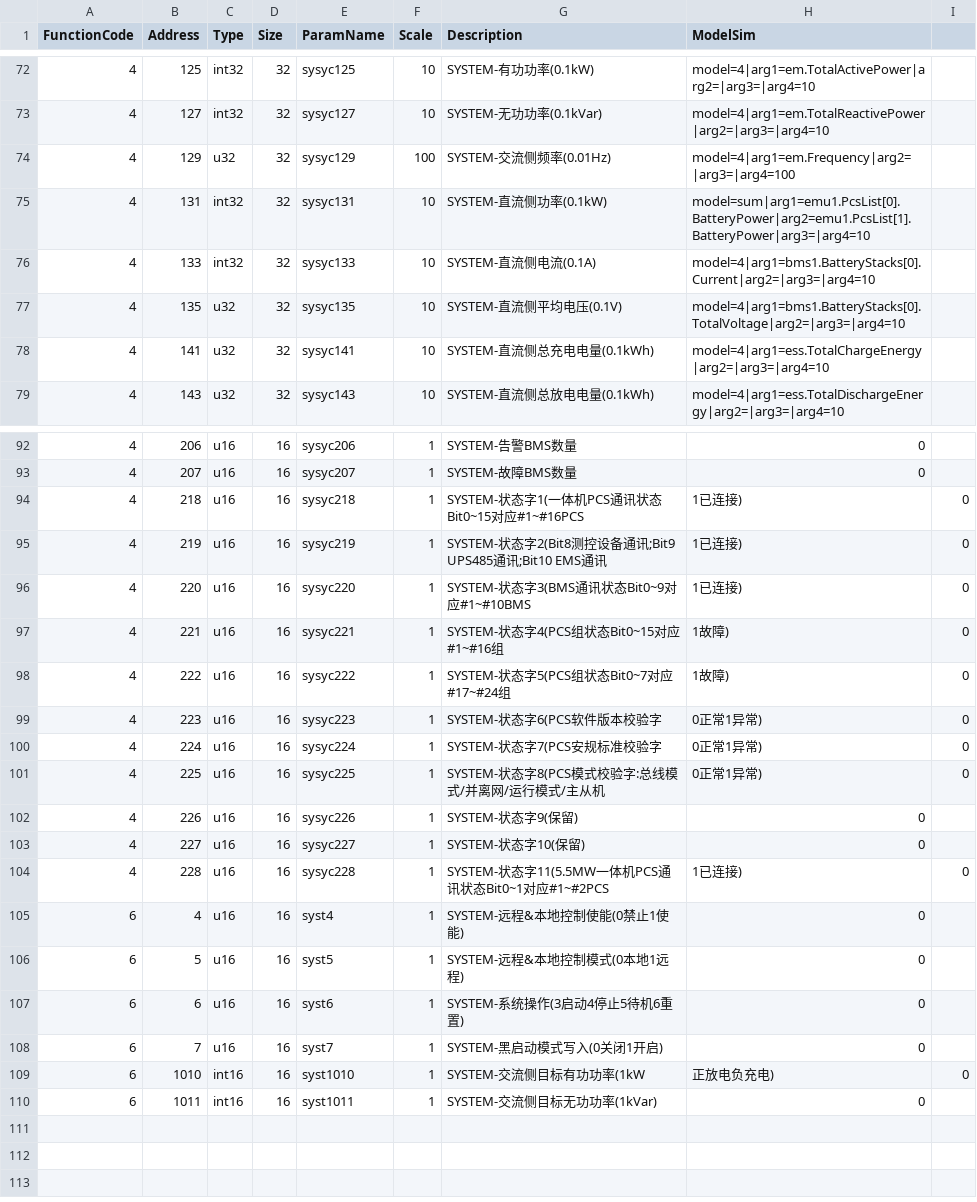
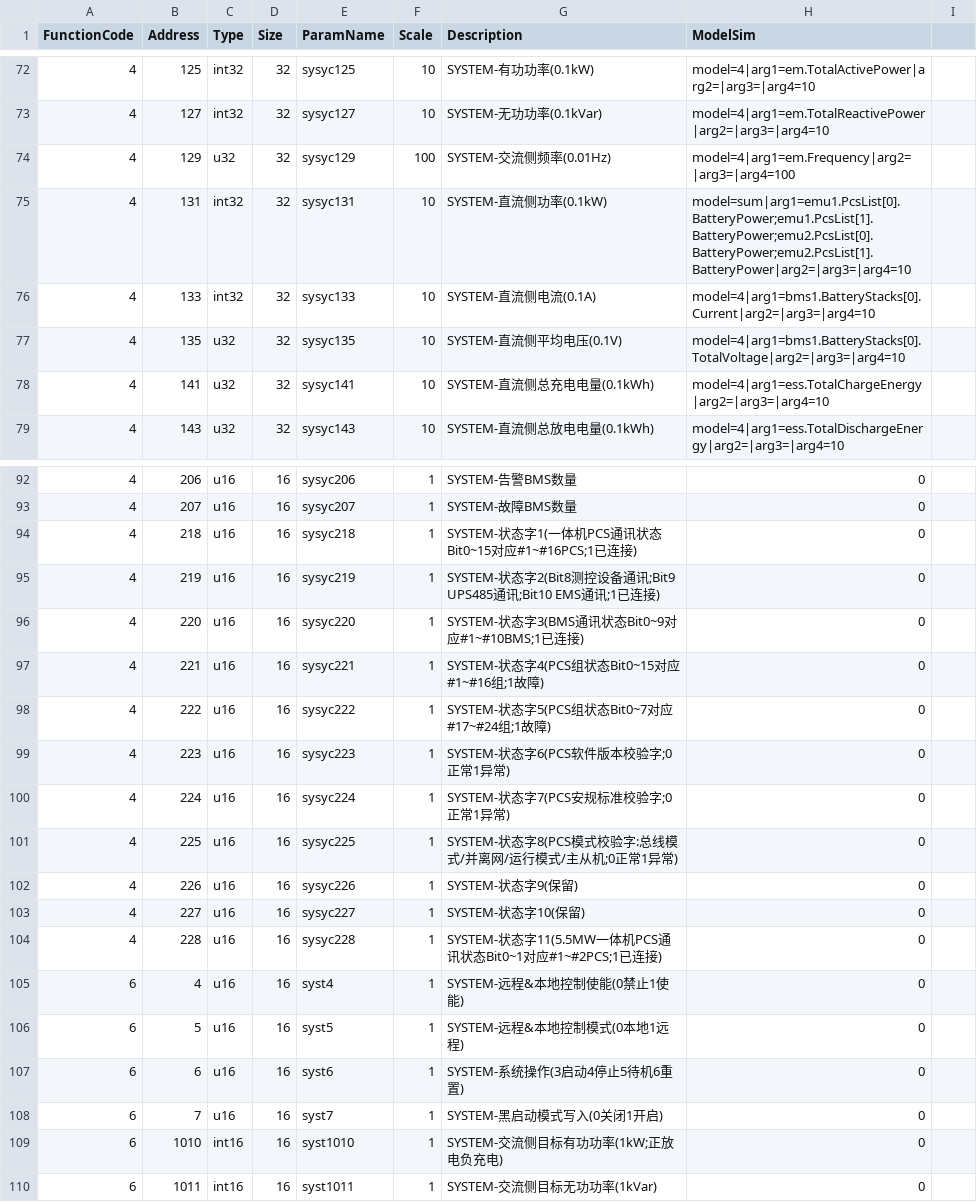
Before and after one commit to lonelysyp123/simulator, a CSV file: pointmaps/models/emu/trina_5.5MW/emu.csv, drawn as a sheet; only a part is shown, gaps mark what is left out.

```diff
--- a/pointmaps/models/emu/trina_5.5MW/emu.csv
+++ b/pointmaps/models/emu/trina_5.5MW/emu.csv
@@ -74,3 +74,3 @@ FunctionCode,Address,Type,Size,ParamName,Scale,Description,ModelSim
 4,129,u32,32,sysyc129,100,SYSTEM-交流侧频率(0.01Hz),model=4|arg1=em.Frequency|arg2=|arg3=|arg4=100
-4,131,int32,32,sysyc131,10,SYSTEM-直流侧功率(0.1kW),model=sum|arg1=emu1.PcsList[0].BatteryPower|arg2=emu1.PcsList[1].BatteryPower|arg3=|arg4=10
+4,131,int32,32,sysyc131,10,SYSTEM-直流侧功率(0.1kW),model=sum|arg1=emu1.PcsList[0].BatteryPower;emu1.PcsList[1].BatteryPower;emu2.PcsList[0].BatteryPower;emu2.PcsList[1].BatteryPower|arg2=|arg3=|arg4=10
 4,133,int32,32,sysyc133,10,SYSTEM-直流侧电流(0.1A),model=4|arg1=bms1.BatteryStacks[0].Current|arg2=|arg3=|arg4=10
@@ -93,13 +93,13 @@ FunctionCode,Address,Type,Size,ParamName,Scale,Description,ModelSim
 4,207,u16,16,sysyc207,1,SYSTEM-故障BMS数量,0
-4,218,u16,16,sysyc218,1,SYSTEM-状态字1(一体机PCS通讯状态Bit0~15对应#1~#16PCS,1已连接),0
-4,219,u16,16,sysyc219,1,SYSTEM-状态字2(Bit8测控设备通讯;Bit9 UPS485通讯;Bit10 EMS通讯,1已连接),0
-4,220,u16,16,sysyc220,1,SYSTEM-状态字3(BMS通讯状态Bit0~9对应#1~#10BMS,1已连接),0
-4,221,u16,16,sysyc221,1,SYSTEM-状态字4(PCS组状态Bit0~15对应#1~#16组,1故障),0
-4,222,u16,16,sysyc222,1,SYSTEM-状态字5(PCS组状态Bit0~7对应#17~#24组,1故障),0
-4,223,u16,16,sysyc223,1,SYSTEM-状态字6(PCS软件版本校验字,0正常1异常),0
-4,224,u16,16,sysyc224,1,SYSTEM-状态字7(PCS安规标准校验字,0正常1异常),0
-4,225,u16,16,sysyc225,1,SYSTEM-状态字8(PCS模式校验字:总线模式/并离网/运行模式/主从机,0正常1异常),0
+4,218,u16,16,sysyc218,1,SYSTEM-状态字1(一体机PCS通讯状态Bit0~15对应#1~#16PCS;1已连接),0
+4,219,u16,16,sysyc219,1,SYSTEM-状态字2(Bit8测控设备通讯;Bit9 UPS485通讯;Bit10 EMS通讯;1已连接),0
+4,220,u16,16,sysyc220,1,SYSTEM-状态字3(BMS通讯状态Bit0~9对应#1~#10BMS;1已连接),0
+4,221,u16,16,sysyc221,1,SYSTEM-状态字4(PCS组状态Bit0~15对应#1~#16组;1故障),0
+4,222,u16,16,sysyc222,1,SYSTEM-状态字5(PCS组状态Bit0~7对应#17~#24组;1故障),0
+4,223,u16,16,sysyc223,1,SYSTEM-状态字6(PCS软件版本校验字;0正常1异常),0
+4,224,u16,16,sysyc224,1,SYSTEM-状态字7(PCS安规标准校验字;0正常1异常),0
+4,225,u16,16,sysyc225,1,SYSTEM-状态字8(PCS模式校验字:总线模式/并离网/运行模式/主从机;0正常1异常),0
 4,226,u16,16,sysyc226,1,SYSTEM-状态字9(保留),0
 4,227,u16,16,sysyc227,1,SYSTEM-状态字10(保留),0
-4,228,u16,16,sysyc228,1,SYSTEM-状态字11(5.5MW一体机PCS通讯状态Bit0~1对应#1~#2PCS,1已连接),0
+4,228,u16,16,sysyc228,1,SYSTEM-状态字11(5.5MW一体机PCS通讯状态Bit0~1对应#1~#2PCS;1已连接),0
 6,4,u16,16,syst4,1,SYSTEM-远程&本地控制使能(0禁止1使能),0
@@ -108,3 +108,3 @@ FunctionCode,Address,Type,Size,ParamName,Scale,Description,ModelSim
 6,7,u16,16,syst7,1,SYSTEM-黑启动模式写入(0关闭1开启),0
-6,1010,int16,16,syst1010,1,SYSTEM-交流侧目标有功功率(1kW,正放电负充电),0
+6,1010,int16,16,syst1010,1,SYSTEM-交流侧目标有功功率(1kW;正放电负充电),0
 6,1011,int16,16,syst1011,1,SYSTEM-交流侧目标无功功率(1kVar),0
```
Also changed, not shown: pointmaps/models/emu/trina_10MW/emu.csv, 7 other files.
